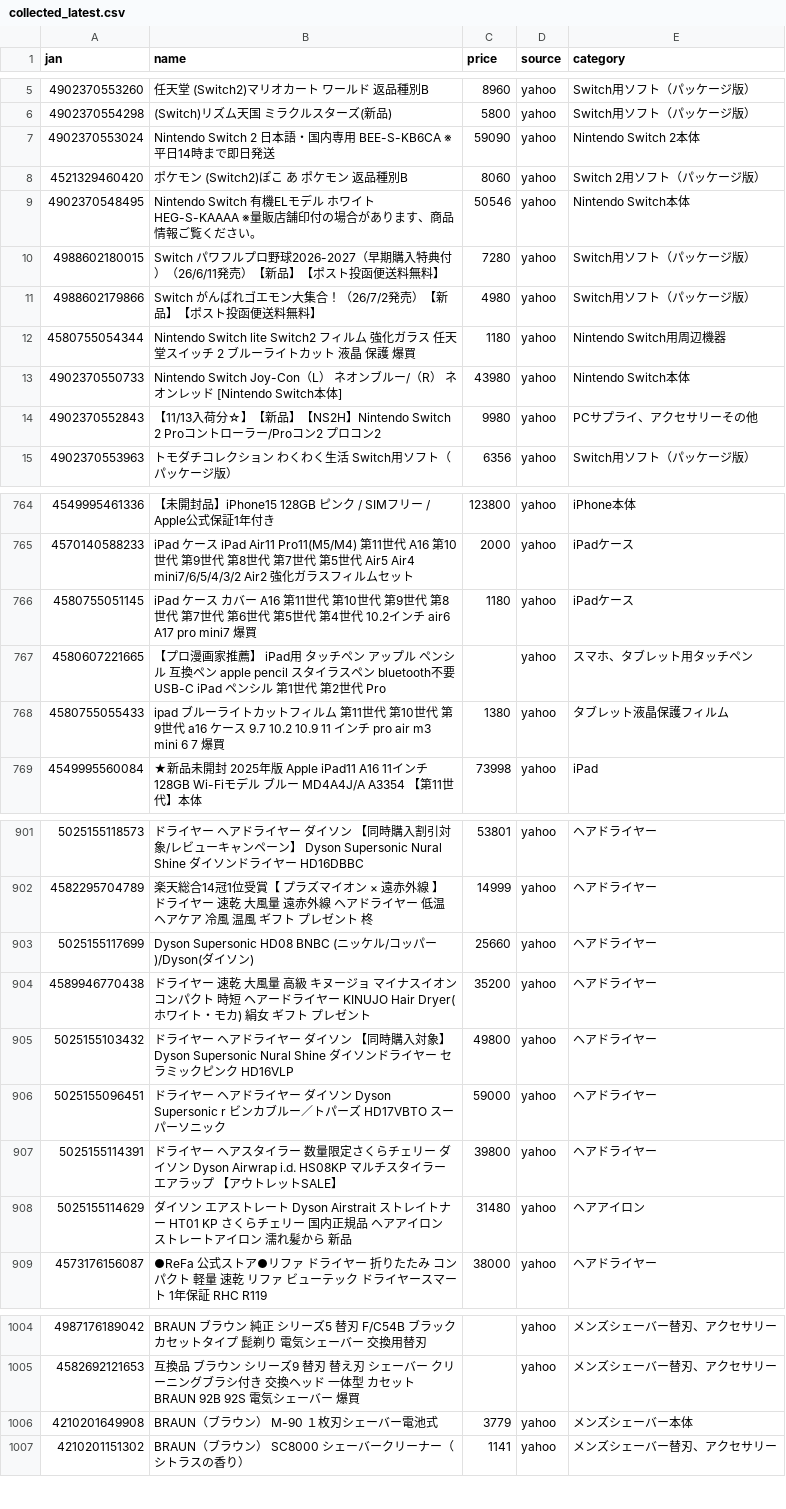
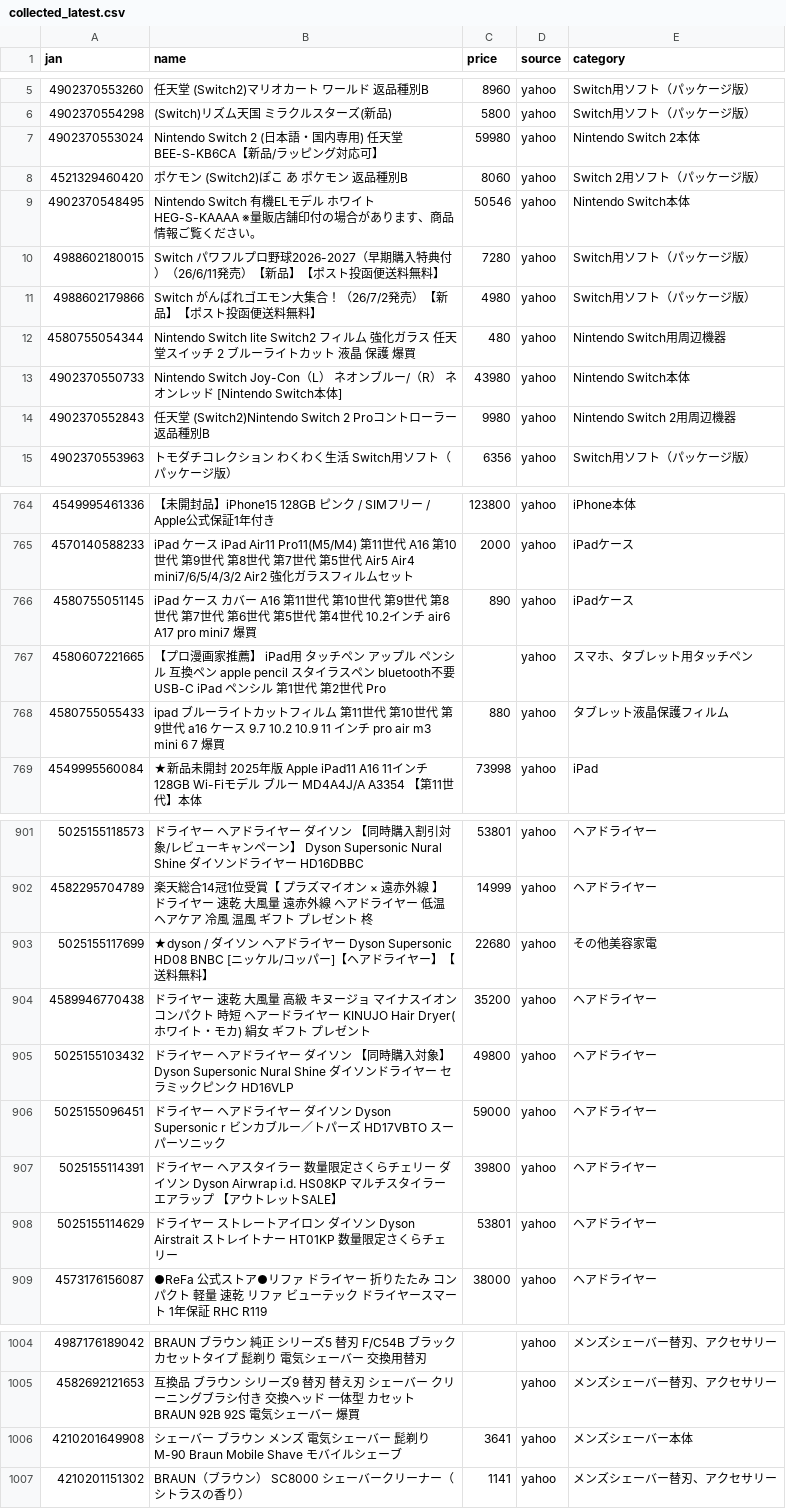
Before and after one commit to TAKUYA-1187/Claude, a CSV file: price_comparison/data/collected/collected_latest.csv, drawn as a sheet; only a part is shown, gaps mark what is left out; the diff covers the shown part only.

```diff
--- a/price_comparison/data/collected/collected_latest.csv
+++ b/price_comparison/data/collected/collected_latest.csv
@@ -6,3 +6,3 @@
 4902370554298,(Switch)リズム天国 ミラクルスターズ(新品),5800,yahoo,Switch用ソフト（パッケージ版）
-4902370553024,Nintendo Switch 2 日本語・国内専用 BEE-S-KB6CA ※ 平日14時まで即日発送,59090,yahoo,Nintendo Switch 2本体
+4902370553024,Nintendo Switch 2 (日本語・国内専用) 任天堂 BEE-S-KB6CA【新品/ラッピング対応可】,59980,yahoo,Nintendo Switch 2本体
 4521329460420,ポケモン (Switch2)ぽこ あ ポケモン 返品種別B,8060,yahoo,Switch 2用ソフト（パッケージ版）
@@ -11,5 +11,5 @@
 4988602179866,Switch　がんばれゴエモン大集合！（26/7/2発売）【新品】【ポスト投函便送料無料】,4980,yahoo,Switch用ソフト（パッケージ版）
-4580755054344,Nintendo Switch lite Switch2 フィルム 強化ガラス 任天堂スイッチ 2 ブルーライトカット 液晶 保護 爆買,1180,yahoo,Nintendo Switch用周辺機器
+4580755054344,Nintendo Switch lite Switch2 フィルム 強化ガラス 任天堂スイッチ 2 ブルーライトカット 液晶 保護 爆買,480,yahoo,Nintendo Switch用周辺機器
 4902370550733,Nintendo Switch Joy-Con（L） ネオンブルー/（R） ネオンレッド [Nintendo Switch本体],43980,yahoo,Nintendo Switch本体
-4902370552843,【11/13入荷分☆】【新品】【NS2H】Nintendo Switch 2 Proコントローラー/Proコン2 プロコン2,9980,yahoo,PCサプライ、アクセサリーその他
+4902370552843,任天堂 (Switch2)Nintendo Switch 2 Proコントローラー 返品種別B,9980,yahoo,Nintendo Switch 2用周辺機器
 4902370553963,トモダチコレクション わくわく生活 Switch用ソフト（パッケージ版）,6356,yahoo,Switch用ソフト（パッケージ版）
@@ -765,5 +765,5 @@
 4570140588233,iPad ケース iPad Air11 Pro11(M5/M4) 第11世代 A16 第10世代 第9世代 第8世代 第7世代 第5世代 Air5 Air4 mini7/6/5/4/3/2 Air2 強化ガラスフィルムセット,2000,yahoo,iPadケース
-4580755051145,iPad ケース カバー A16 第11世代 第10世代 第9世代 第8世代 第7世代 第6世代 第5世代 第4世代 10.2インチ air6 A17 pro mini7 爆買,1180,yahoo,iPadケース
+4580755051145,iPad ケース カバー A16 第11世代 第10世代 第9世代 第8世代 第7世代 第6世代 第5世代 第4世代 10.2インチ air6 A17 pro mini7 爆買,890,yahoo,iPadケース
 4580607221665,【プロ漫画家推薦】 iPad用 タッチペン アップル ペンシル 互換ペン apple pencil スタイラスペン bluetooth不要 USB-C iPad ペンシル 第1世代 第2世代 Pro,,yahoo,スマホ、タブレット用タッチペン
-4580755055433,ipad ブルーライトカットフィルム 第11世代 第10世代 第9世代 a16 ケース 9.7 10.2 10.9 11 インチ pro air m3 mini 6 7 爆買,1380,yahoo,タブレット液晶保護フィルム
+4580755055433,ipad ブルーライトカットフィルム 第11世代 第10世代 第9世代 a16 ケース 9.7 10.2 10.9 11 インチ pro air m3 mini 6 7 爆買,880,yahoo,タブレット液晶保護フィルム
 4549995560084,★新品未開封 2025年版 Apple iPad11 A16 11インチ 128GB Wi-Fiモデル ブルー MD4A4J/A A3354 【第11世代】本体,73998,yahoo,iPad
@@ -902,3 +902,3 @@
 4582295704789,楽天総合14冠1位受賞【 プラズマイオン × 遠赤外線 】 ドライヤー 速乾 大風量 遠赤外線 ヘアドライヤー 低温 ヘアケア 冷風 温風 ギフト プレゼント 柊,14999,yahoo,ヘアドライヤー
-5025155117699,Dyson Supersonic HD08 BNBC (ニッケル/コッパー)/Dyson(ダイソン),25660,yahoo,ヘアドライヤー
+5025155117699,★dyson / ダイソン ヘアドライヤー Dyson Supersonic HD08 BNBC [ニッケル/コッパー]【ヘアドライヤー】【送料無料】,22680,yahoo,その他美容家電
 4589946770438,ドライヤー 速乾 大風量 高級 キヌージョ マイナスイオン コンパクト 時短 ヘアードライヤー KINUJO Hair Dryer(ホワイト・モカ) 絹女 ギフト プレゼント,35200,yahoo,ヘアドライヤー
@@ -907,3 +907,3 @@
 5025155114391,ドライヤー ヘアスタイラー 数量限定さくらチェリー ダイソン Dyson Airwrap i.d. HS08KP マルチスタイラー エアラップ 【アウトレットSALE】,39800,yahoo,ヘアドライヤー
-5025155114629,ダイソン エアストレート Dyson Airstrait ストレイトナー HT01 KP さくらチェリー 国内正規品 ヘアアイロン ストレートアイロン 濡れ髪から 新品,31480,yahoo,ヘアアイロン
+5025155114629,ドライヤー ストレートアイロン ダイソン Dyson Airstrait ストレイトナー HT01KP 数量限定さくらチェリー,53801,yahoo,ヘアドライヤー
 4573176156087,●ReFa 公式ストア●リファ ドライヤー 折りたたみ コンパクト 軽量 速乾 リファ ビューテック ドライヤースマート 1年保証 RHC R119,38000,yahoo,ヘアドライヤー
@@ -1005,3 +1005,3 @@
 4582692121653,互換品 ブラウン シリーズ9 替刃 替え刃 シェーバー クリーニングブラシ付き 交換ヘッド 一体型 カセット BRAUN 92B 92S 電気シェーバー 爆買,,yahoo,メンズシェーバー替刃、アクセサリー
-4210201649908,BRAUN（ブラウン） M-90 １枚刃シェーバー電池式,3779,yahoo,メンズシェーバー本体
+4210201649908,シェーバー ブラウン メンズ 電気シェーバー 髭剃り M-90 Braun Mobile Shave モバイルシェーブ,3641,yahoo,メンズシェーバー本体
 4210201151302,BRAUN（ブラウン） SC8000 シェーバークリーナー（シトラスの香り）,1141,yahoo,メンズシェーバー替刃、アクセサリー
```
Also changed, not shown: 7 added rows and 20 edited cells elsewhere in this file, 1 other file.
